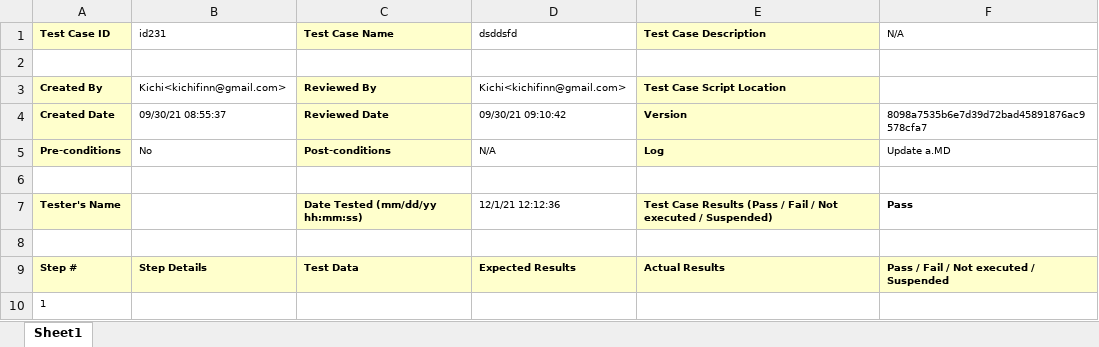
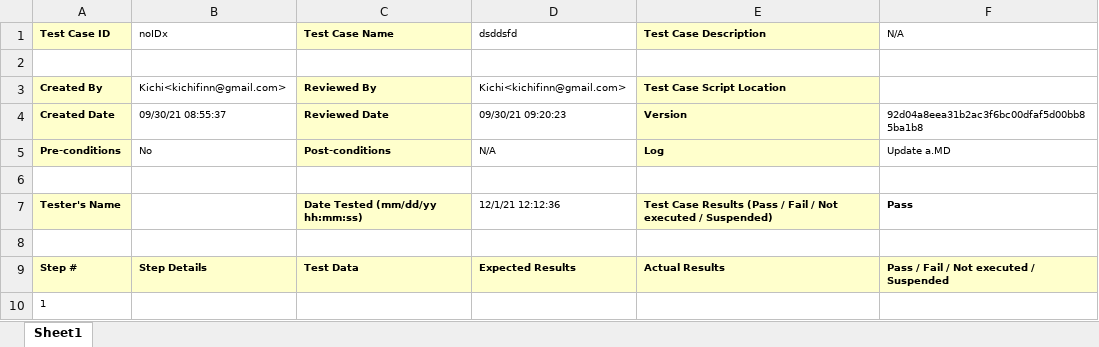
Before and after one commit to KichiFinn/TestBranch, an Excel workbook: Reports/a.xlsx, sheet Sheet1, drawn as a sheet; values as stored, in another font and other column widths than the file's, no borders; the diff names each change by its address in the sheet, - before the commit and + after, or states it on an @@ line.

```diff
--- a/Reports/a.xlsx (sheet Sheet1)
+++ b/Reports/a.xlsx (sheet Sheet1)
-B1: id231
+B1: noIDx
-D4 (dsddsfd): 09/30/21 09:10:42
+D4 (dsddsfd): 09/30/21 09:20:23
-F4 (N/A): 8098a7535b6e7d39d72bad45891876ac9578cfa7
+F4 (N/A): 92d04a8eea31b2ac3f6bc00dfaf5d00bb85ba1b8
```
Also changed, not shown: Reports/TotalAnalysis.xlsx, Reports/aAnalysis.xlsx, 2 other files.
